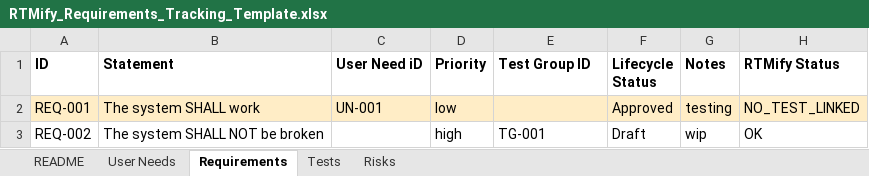
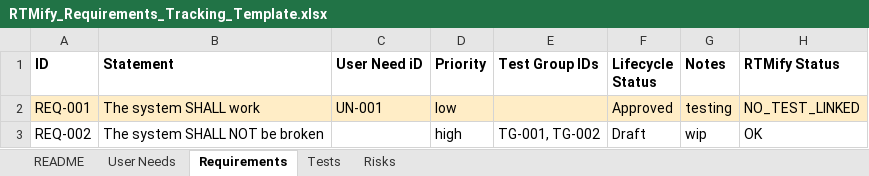
Before and after one commit to cvillecsteele/rtmifysite, an Excel workbook: public/RTMify_Requirements_Tracking_Template.xlsx, sheet Requirements, drawn as a sheet; values as stored, in another font and other column widths than the file's, no borders; charts and pictures not drawn; the diff names each change by its address in the sheet, - before the commit and + after, or states it on an @@ line.

```diff
--- a/public/RTMify_Requirements_Tracking_Template.xlsx (sheet Requirements)
+++ b/public/RTMify_Requirements_Tracking_Template.xlsx (sheet Requirements)
-E1: Test Group ID
+E1: Test Group IDs
-E3 (Test Group IDs): TG-001
+E3 (Test Group IDs): TG-001, TG-002
```
Also changed, not shown: 1 other file.
